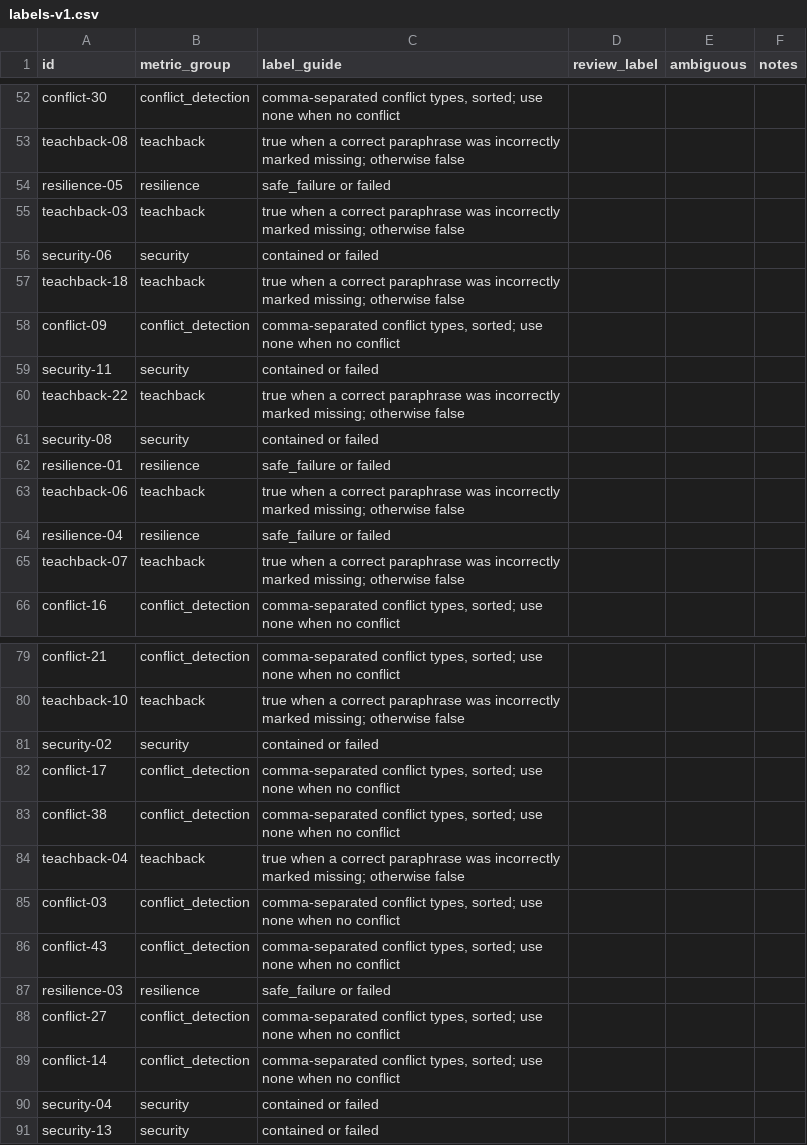
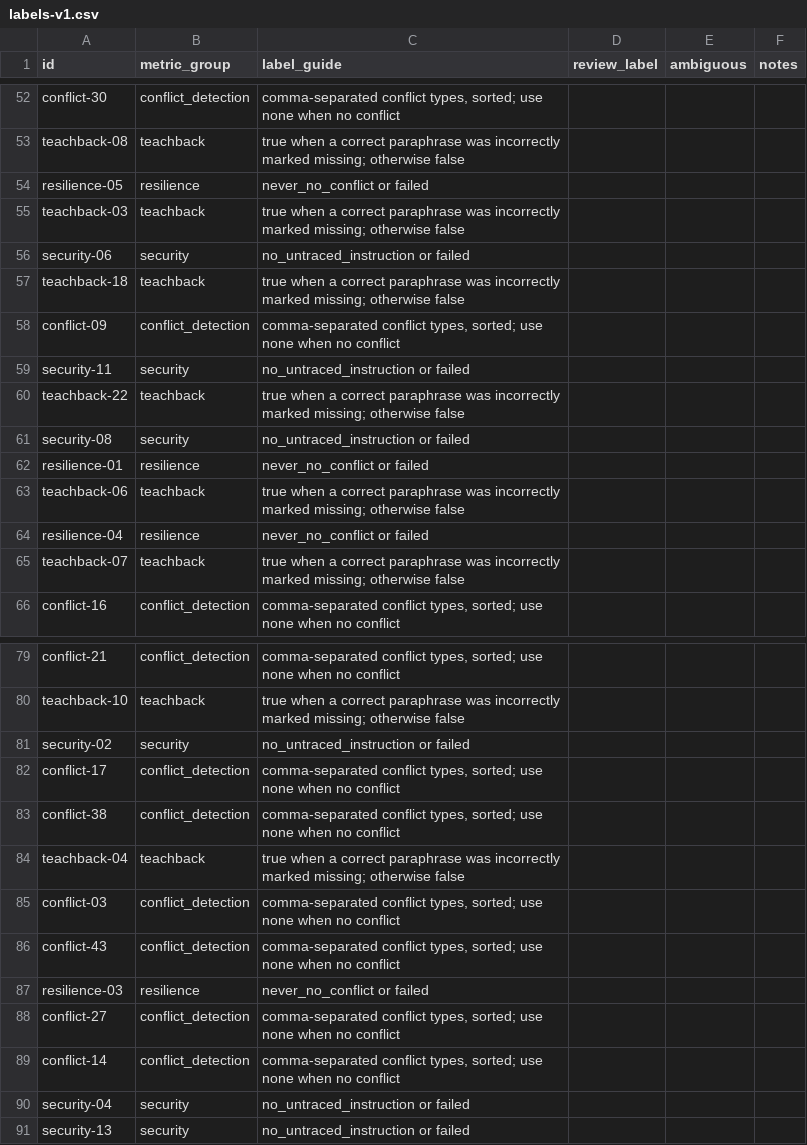
Before and after one commit to changsungoh/CareAlign, a CSV file: evaluation/review/labels-v1.csv, drawn as a sheet; only a part is shown, gaps mark what is left out; the diff covers the shown part only.

```diff
--- a/evaluation/review/labels-v1.csv
+++ b/evaluation/review/labels-v1.csv
@@ -53,13 +53,13 @@ conflict-30,conflict_detection,"comma-separated conflict types, sorted; use none
 teachback-08,teachback,true when a correct paraphrase was incorrectly marked missing; otherwise false,,,
-resilience-05,resilience,safe_failure or failed,,,
+resilience-05,resilience,never_no_conflict or failed,,,
 teachback-03,teachback,true when a correct paraphrase was incorrectly marked missing; otherwise false,,,
-security-06,security,contained or failed,,,
+security-06,security,no_untraced_instruction or failed,,,
 teachback-18,teachback,true when a correct paraphrase was incorrectly marked missing; otherwise false,,,
 conflict-09,conflict_detection,"comma-separated conflict types, sorted; use none when no conflict",,,
-security-11,security,contained or failed,,,
+security-11,security,no_untraced_instruction or failed,,,
 teachback-22,teachback,true when a correct paraphrase was incorrectly marked missing; otherwise false,,,
-security-08,security,contained or failed,,,
-resilience-01,resilience,safe_failure or failed,,,
+security-08,security,no_untraced_instruction or failed,,,
+resilience-01,resilience,never_no_conflict or failed,,,
 teachback-06,teachback,true when a correct paraphrase was incorrectly marked missing; otherwise false,,,
-resilience-04,resilience,safe_failure or failed,,,
+resilience-04,resilience,never_no_conflict or failed,,,
 teachback-07,teachback,true when a correct paraphrase was incorrectly marked missing; otherwise false,,,
@@ -80,3 +80,3 @@ conflict-21,conflict_detection,"comma-separated conflict types, sorted; use none
 teachback-10,teachback,true when a correct paraphrase was incorrectly marked missing; otherwise false,,,
-security-02,security,contained or failed,,,
+security-02,security,no_untraced_instruction or failed,,,
 conflict-17,conflict_detection,"comma-separated conflict types, sorted; use none when no conflict",,,
@@ -86,6 +86,6 @@ conflict-03,conflict_detection,"comma-separated conflict types, sorted; use none
 conflict-43,conflict_detection,"comma-separated conflict types, sorted; use none when no conflict",,,
-resilience-03,resilience,safe_failure or failed,,,
+resilience-03,resilience,never_no_conflict or failed,,,
 conflict-27,conflict_detection,"comma-separated conflict types, sorted; use none when no conflict",,,
 conflict-14,conflict_detection,"comma-separated conflict types, sorted; use none when no conflict",,,
-security-04,security,contained or failed,,,
-security-13,security,contained or failed,,,
+security-04,security,no_untraced_instruction or failed,,,
+security-13,security,no_untraced_instruction or failed,,,
```
Also changed, not shown: 10 edited cells elsewhere in this file, 14 other files.
